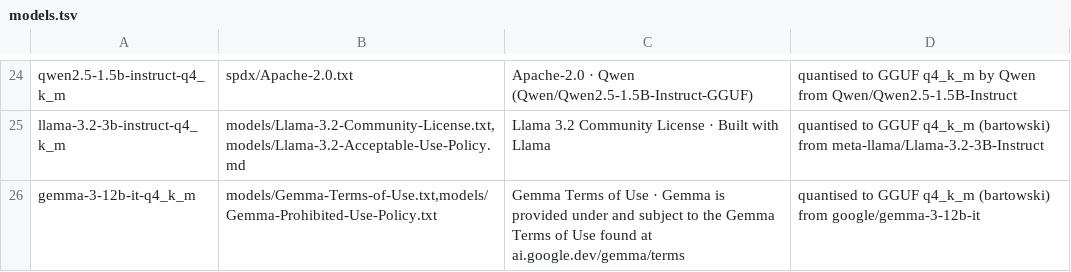
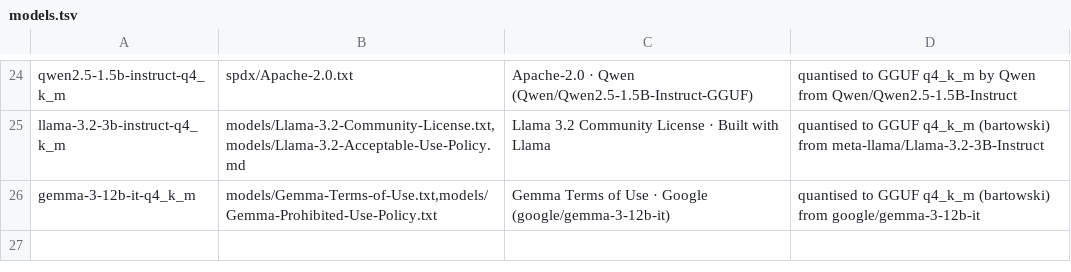
Before and after one commit to bashycodes/murmur, a TSV file: tools/notice/models.tsv, drawn as a sheet; only a part is shown, gaps mark what is left out.

```diff
--- a/tools/notice/models.tsv
+++ b/tools/notice/models.tsv
@@ -25,2 +25,2 @@ qwen2.5-1.5b-instruct-q4_k_m	spdx/Apache-2.0.txt	Apache-2.0 · Qwen (Qwen/Qwen2.
 llama-3.2-3b-instruct-q4_k_m	models/Llama-3.2-Community-License.txt,models/Llama-3.2-Acceptable-Use-Policy.md	Llama 3.2 Community License · Built with Llama	quantised to GGUF q4_k_m (bartowski) from meta-llama/Llama-3.2-3B-Instruct
-gemma-3-12b-it-q4_k_m	models/Gemma-Terms-of-Use.txt,models/Gemma-Prohibited-Use-Policy.txt	Gemma Terms of Use · Gemma is provided under and subject to the Gemma Terms of Use found at ai.google.dev/gemma/terms	quantised to GGUF q4_k_m (bartowski) from google/gemma-3-12b-it
+gemma-3-12b-it-q4_k_m	models/Gemma-Terms-of-Use.txt,models/Gemma-Prohibited-Use-Policy.txt	Gemma Terms of Use · Google (google/gemma-3-12b-it)	quantised to GGUF q4_k_m (bartowski) from google/gemma-3-12b-it
```
Also changed, not shown: 6 other files.
